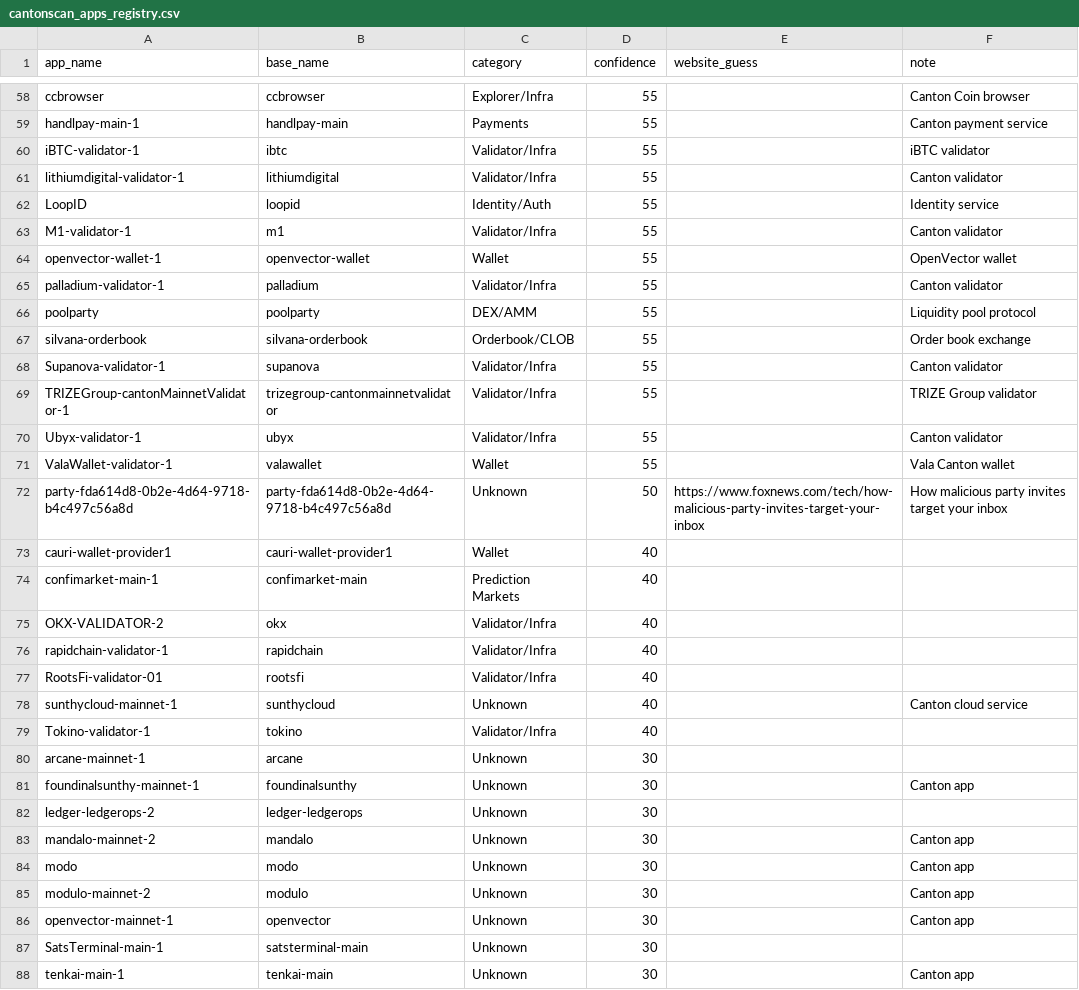
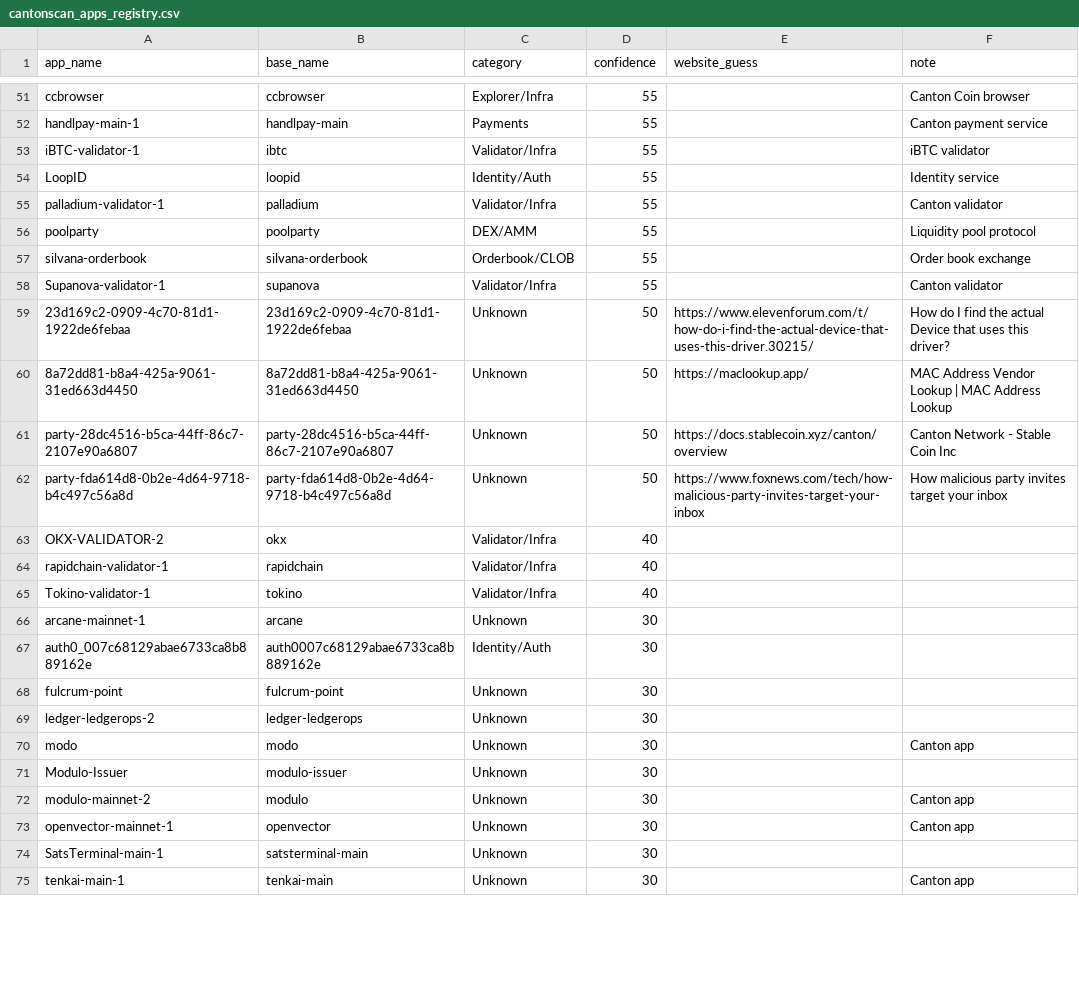
Before and after one commit to guelowrd/canton-ecosystem-dashboard, a CSV file: data/cantonscan_apps_registry.csv, drawn as a sheet; only a part is shown, gaps mark what is left out; removed rows and columns are numbered as before the commit, all else as after; the diff covers the shown part only; the diff names each change by its address in the sheet, - before the commit and + after, or states it on an @@ line.

```diff
--- a/data/cantonscan_apps_registry.csv
+++ b/data/cantonscan_apps_registry.csv
-row 61: lithiumdigital-validator-1 | lithiumdigital | Validator/Infra | 55 |  | Canton validator
-row 63: M1-validator-1 | m1 | Validator/Infra | 55 |  | Canton validator
-row 64: openvector-wallet-1 | openvector-wallet | Wallet | 55 |  | OpenVector wallet
-row 69: TRIZEGroup-cantonMainnetValidator-1 | trizegroup-cantonmainnetvalidator | Validator/Infra | 55 |  | TRIZE Group validator
-row 70: Ubyx-validator-1 | ubyx | Validator/Infra | 55 |  | Canton validator
-row 71: ValaWallet-validator-1 | valawallet | Wallet | 55 |  | Vala Canton wallet
+row 59: 23d169c2-0909-4c70-81d1-1922de6febaa | 23d169c2-0909-4c70-81d1-1922de6febaa | Unknown | 50 | https://www.elevenforum.com/t/how-do-i-find-the-actual-device-that-uses-this-driver.30215/ | How do I find the actual Device that uses this driver?
+row 60: 8a72dd81-b8a4-425a-9061-31ed663d4450 | 8a72dd81-b8a4-425a-9061-31ed663d4450 | Unknown | 50 | https://maclookup.app/ | MAC Address Vendor Lookup | MAC Address Lookup
+row 61: party-28dc4516-b5ca-44ff-86c7-2107e90a6807 | party-28dc4516-b5ca-44ff-86c7-2107e90a6807 | Unknown | 50 | https://docs.stablecoin.xyz/canton/overview | Canton Network - Stable Coin Inc
-row 73: cauri-wallet-provider1 | cauri-wallet-provider1 | Wallet | 40
-row 74: confimarket-main-1 | confimarket-main | Prediction Markets | 40
-row 77: RootsFi-validator-01 | rootsfi | Validator/Infra | 40
-row 78: sunthycloud-mainnet-1 | sunthycloud | Unknown | 40 |  | Canton cloud service
-row 81: foundinalsunthy-mainnet-1 | foundinalsunthy | Unknown | 30 |  | Canton app
+row 67: auth0_007c68129abae6733ca8b889162e | auth0007c68129abae6733ca8b889162e | Identity/Auth | 30
+row 68: fulcrum-point | fulcrum-point | Unknown | 30
-row 83: mandalo-mainnet-2 | mandalo | Unknown | 30 |  | Canton app
+row 71: Modulo-Issuer | modulo-issuer | Unknown | 30
```
Also changed, not shown: 5 added rows, 12 removed rows and 9 edited cells elsewhere in this file, 5 other files.
